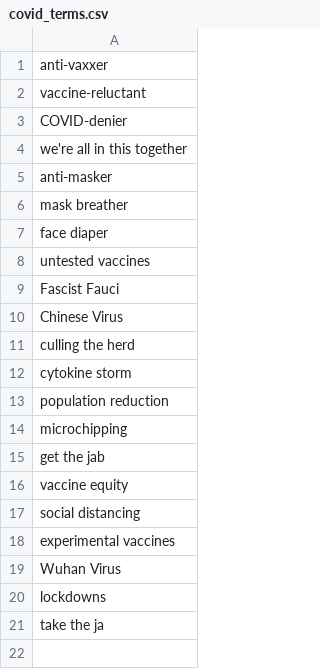
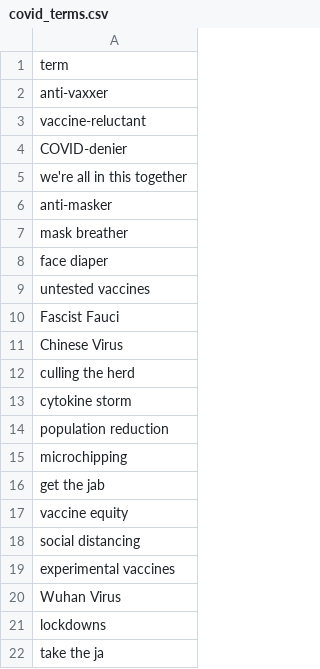
Before and after one commit to sruthipsuresh/best-sellers-analysis, a CSV file: cultural_analysis/data/queries/covid_terms.csv, drawn as a sheet.

```diff
--- a/cultural_analysis/data/queries/covid_terms.csv
+++ b/cultural_analysis/data/queries/covid_terms.csv
@@ -1 +1,2 @@
+term
 anti-vaxxer
```
Also changed, not shown: cultural_analysis/data/queries/political_correctness_terms.csv, 8 other files.
